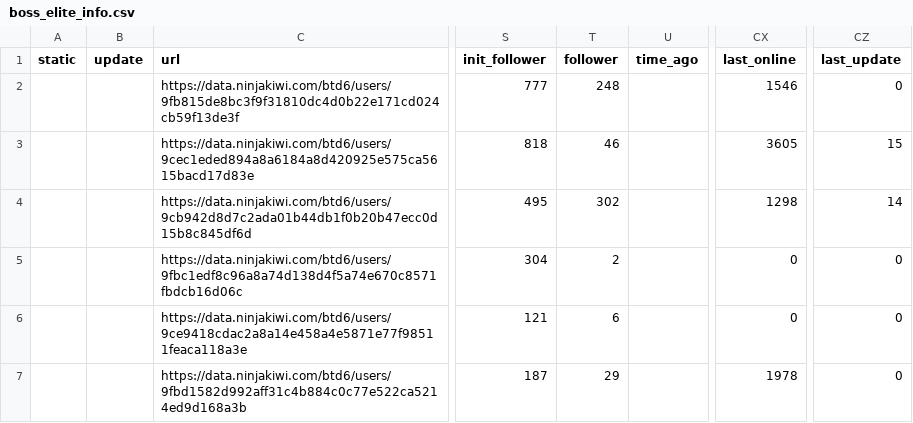
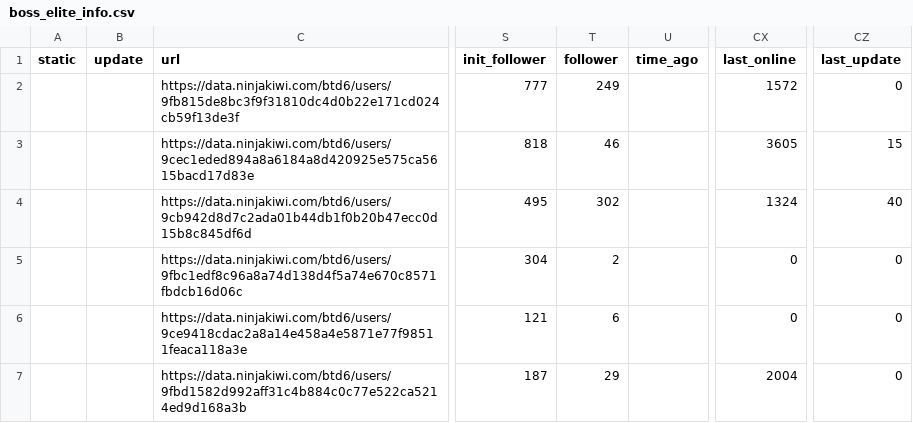
Before and after one commit to ducanup01/btd6boss, a CSV file: boss_elite_info.csv, drawn as a sheet; only a part is shown, gaps mark what is left out; the diff covers the shown part only; the diff names each change by its address in the sheet, - before the commit and + after, or states it on an @@ line.

Commit message:
automatic updater

```diff
--- a/boss_elite_info.csv
+++ b/boss_elite_info.csv
-T2 (follower): 248
+T2 (follower): 249
-CX2 (last_online): 1546
+CX2 (last_online): 1572
-CX4 (last_online): 1298
+CX4 (last_online): 1324
-CZ4 (last_update): 14
+CZ4 (last_update): 40
-CX7 (last_online): 1978
+CX7 (last_online): 2004
```
Also changed, not shown: 48 edited cells elsewhere in this file, boss_info.csv.
